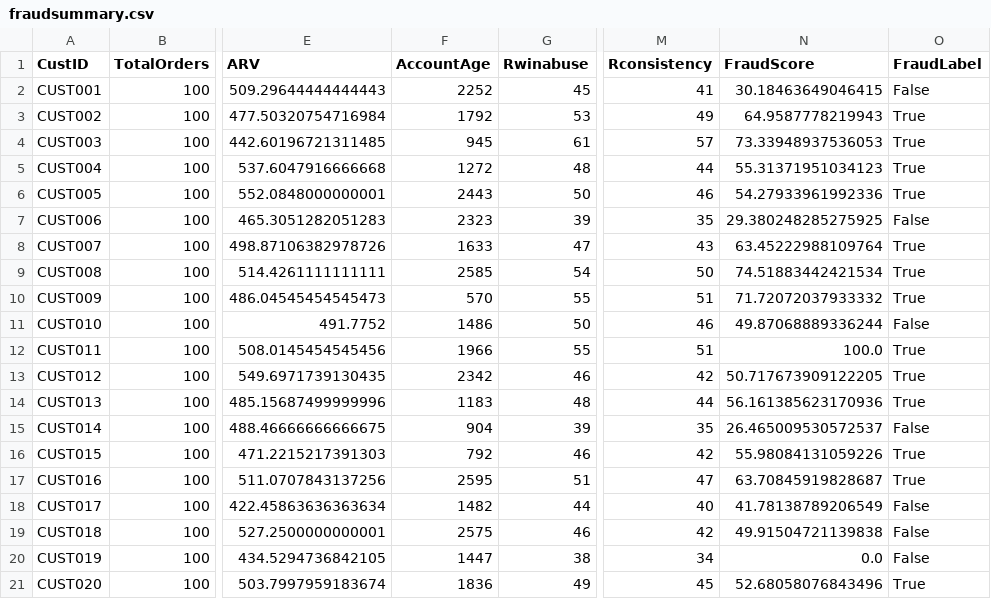
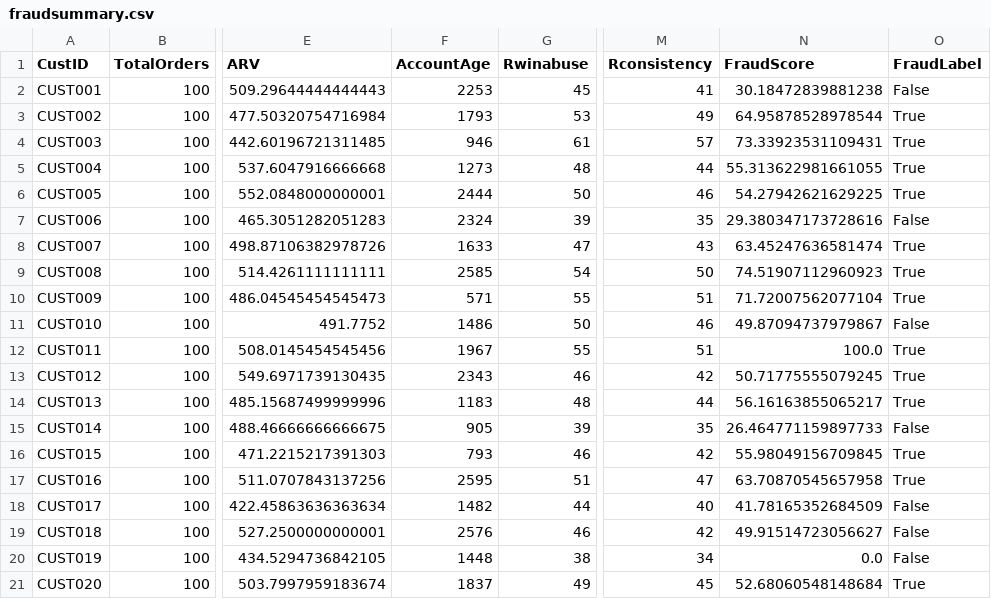
Before and after one commit to JaiMadhav/FinalWalmart, a CSV file: fraudsummary.csv, drawn as a sheet; only a part is shown, gaps mark what is left out; the diff covers the shown part only; the diff names each change by its address in the sheet, - before the commit and + after, or states it on an @@ line.

```diff
--- a/fraudsummary.csv
+++ b/fraudsummary.csv
-F2 (AccountAge): 2252
+F2 (AccountAge): 2253
-N2 (FraudScore): 30.18463649046415
+N2 (FraudScore): 30.18472839881238
-F3 (AccountAge): 1792
+F3 (AccountAge): 1793
-N3 (FraudScore): 64.9587778219943
+N3 (FraudScore): 64.95878528978544
-F4 (AccountAge): 945
+F4 (AccountAge): 946
-N4 (FraudScore): 73.33948937536053
+N4 (FraudScore): 73.33923531109431
-F5 (AccountAge): 1272
+F5 (AccountAge): 1273
-N5 (FraudScore): 55.31371951034123
+N5 (FraudScore): 55.313622981661055
-F6 (AccountAge): 2443
+F6 (AccountAge): 2444
-N6 (FraudScore): 54.27933961992336
+N6 (FraudScore): 54.27942621629225
-F7 (AccountAge): 2323
+F7 (AccountAge): 2324
-N7 (FraudScore): 29.380248285275925
+N7 (FraudScore): 29.380347173728616
-N8 (FraudScore): 63.45222988109764
+N8 (FraudScore): 63.45247636581474
-N9 (FraudScore): 74.51883442421534
+N9 (FraudScore): 74.51907112960923
-F10 (AccountAge): 570
+F10 (AccountAge): 571
-N10 (FraudScore): 71.72072037933332
+N10 (FraudScore): 71.72007562077104
-N11 (FraudScore): 49.87068889336244
+N11 (FraudScore): 49.87094737979867
-F12 (AccountAge): 1966
+F12 (AccountAge): 1967
-F13 (AccountAge): 2342
+F13 (AccountAge): 2343
-N13 (FraudScore): 50.717673909122205
+N13 (FraudScore): 50.71775555079245
-N14 (FraudScore): 56.161385623170936
+N14 (FraudScore): 56.16163855065217
-F15 (AccountAge): 904
+F15 (AccountAge): 905
-N15 (FraudScore): 26.465009530572537
+N15 (FraudScore): 26.464771159897733
-F16 (AccountAge): 792
+F16 (AccountAge): 793
-N16 (FraudScore): 55.98084131059226
+N16 (FraudScore): 55.98049156709845
-N17 (FraudScore): 63.70845919828687
+N17 (FraudScore): 63.70870545657958
-N18 (FraudScore): 41.78138789206549
+N18 (FraudScore): 41.78165352684509
-F19 (AccountAge): 2575
+F19 (AccountAge): 2576
-N19 (FraudScore): 49.91504721139838
+N19 (FraudScore): 49.91514723056627
-F20 (AccountAge): 1447
+F20 (AccountAge): 1448
-F21 (AccountAge): 1836
+F21 (AccountAge): 1837
-N21 (FraudScore): 52.68058076843496
+N21 (FraudScore): 52.68060548148684
```
Also changed, not shown: 117 edited cells elsewhere in this file.
